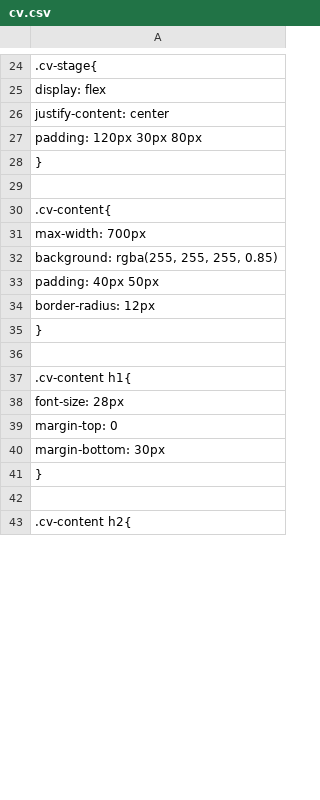
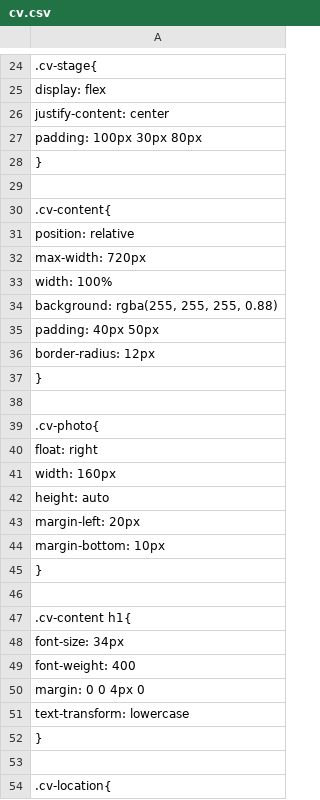
Before and after one commit to glasswater01/glasswater, a CSV file: cv.csv, drawn as a sheet; only a part is shown, gaps mark what is left out; the shorter side is filled out with more unchanged rows; addresses are those after the commit; the diff covers the shown part only; the diff names each change by its address in the sheet, - before the commit and + after, or states it on an @@ line.

Commit message:
Update cv.csv

```diff
--- a/cv.csv
+++ b/cv.csv
-A27: padding: 120px 30px 80px
+A27: padding: 100px 30px 80px
-A31: max-width: 700px
+A31: position: relative
-A32: background: rgba(255, 255, 255, 0.85)
+A32: max-width: 720px
+row 33: width: 100%
+row 34: background: rgba(255, 255, 255, 0.88)
+row 39: .cv-photo{
+row 40: float: right
+row 41: width: 160px
+row 42: height: auto
+row 43: margin-left: 20px
+row 44: margin-bottom: 10px
+row 45: }
+row 46: (empty)
-A48: font-size: 28px
+A48: font-size: 34px
-A49: margin-top: 0
+A49: font-weight: 400
-A50: margin-bottom: 30px
+A50: margin: 0 0 4px 0
+row 51: text-transform: lowercase
+row 52: }
+row 53: (empty)
+row 54: .cv-location{
```
Also changed, not shown: 23 added rows, 1 moved row and 8 edited cells elsewhere in this file.
